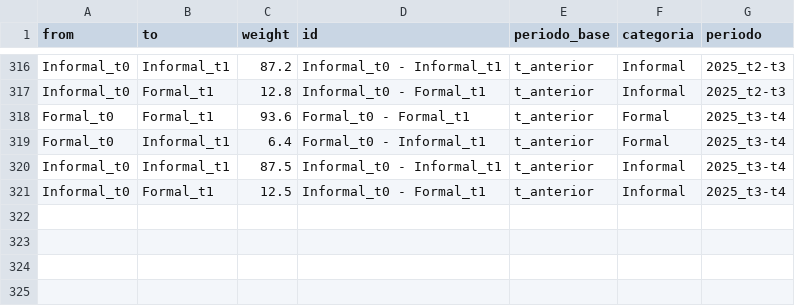
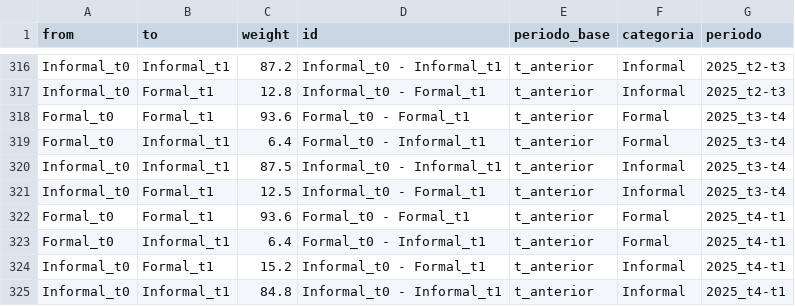
Before and after one commit to Estacion-R/shiny_eph_panel, a CSV file: data_output/panel_formalidad_historico.csv, drawn as a sheet; only a part is shown, gaps mark what is left out; the diff names each change by its address in the sheet, - before the commit and + after, or states it on an @@ line.

```diff
--- a/data_output/panel_formalidad_historico.csv
+++ b/data_output/panel_formalidad_historico.csv
+row 322: Formal_t0 | Formal_t1 | 93.6 | Formal_t0 - Formal_t1 | t_anterior | Formal | 2025_t4-t1
+row 323: Formal_t0 | Informal_t1 | 6.4 | Formal_t0 - Informal_t1 | t_anterior | Formal | 2025_t4-t1
+row 324: Informal_t0 | Formal_t1 | 15.2 | Informal_t0 - Formal_t1 | t_anterior | Informal | 2025_t4-t1
+row 325: Informal_t0 | Informal_t1 | 84.8 | Informal_t0 - Informal_t1 | t_anterior | Informal | 2025_t4-t1
```
Also changed, not shown: data_output/calidad_panel_pct_historico.csv, data_output/panel_cat_ocup_historico.csv, 8 other files.
